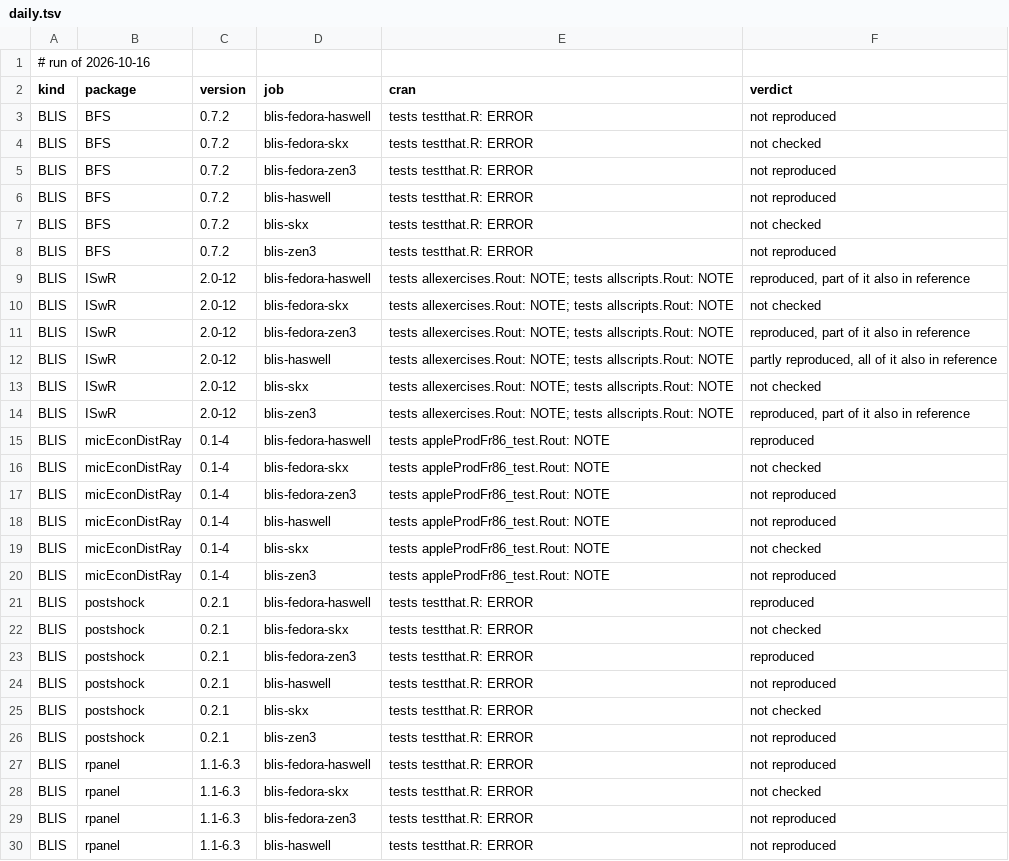
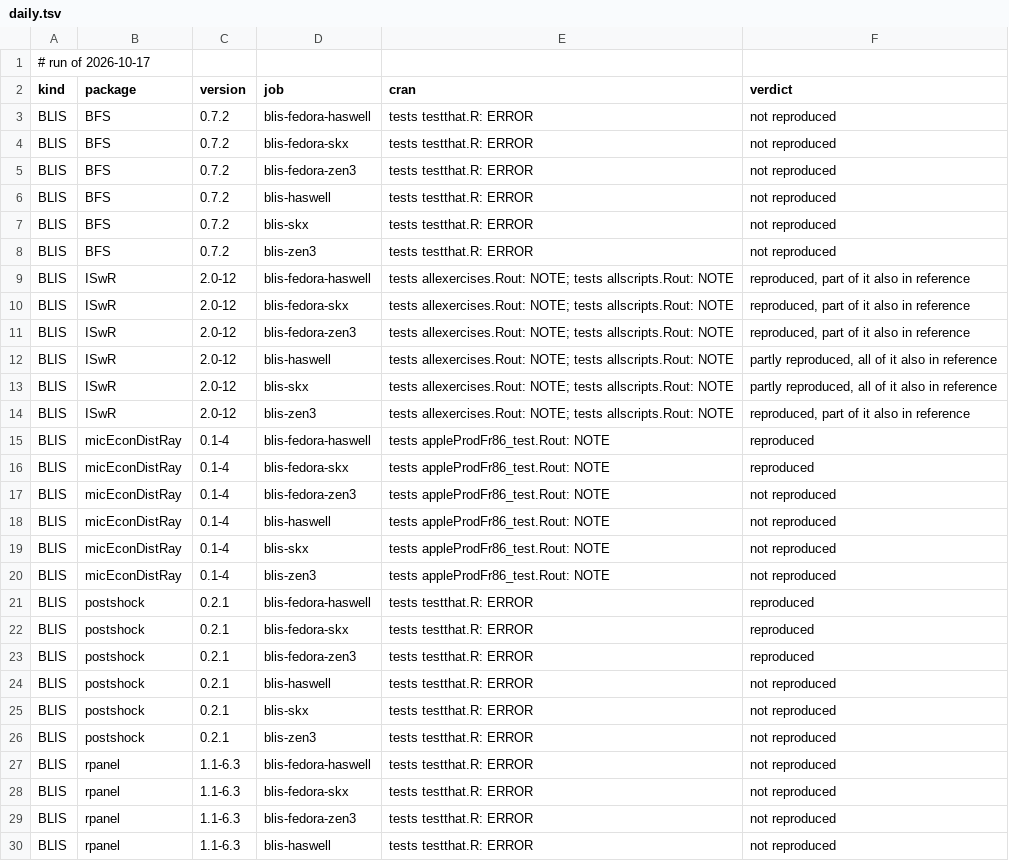
Before and after one commit to coatless/docker-r-check, a TSV file: eval/daily.tsv, drawn as a sheet; only a part is shown; the diff covers the shown part only.

```diff
--- a/eval/daily.tsv
+++ b/eval/daily.tsv
@@ -1,29 +1,29 @@
-# run of 2026-10-16
+# run of 2026-10-17
 kind	package	version	job	cran	verdict
 BLIS	BFS	0.7.2	blis-fedora-haswell	tests testthat.R: ERROR	not reproduced
-BLIS	BFS	0.7.2	blis-fedora-skx	tests testthat.R: ERROR	not checked
+BLIS	BFS	0.7.2	blis-fedora-skx	tests testthat.R: ERROR	not reproduced
 BLIS	BFS	0.7.2	blis-fedora-zen3	tests testthat.R: ERROR	not reproduced
 BLIS	BFS	0.7.2	blis-haswell	tests testthat.R: ERROR	not reproduced
-BLIS	BFS	0.7.2	blis-skx	tests testthat.R: ERROR	not checked
+BLIS	BFS	0.7.2	blis-skx	tests testthat.R: ERROR	not reproduced
 BLIS	BFS	0.7.2	blis-zen3	tests testthat.R: ERROR	not reproduced
 BLIS	ISwR	2.0-12	blis-fedora-haswell	tests allexercises.Rout: NOTE; tests allscripts.Rout: NOTE	reproduced, part of it also in reference
-BLIS	ISwR	2.0-12	blis-fedora-skx	tests allexercises.Rout: NOTE; tests allscripts.Rout: NOTE	not checked
+BLIS	ISwR	2.0-12	blis-fedora-skx	tests allexercises.Rout: NOTE; tests allscripts.Rout: NOTE	reproduced, part of it also in reference
 BLIS	ISwR	2.0-12	blis-fedora-zen3	tests allexercises.Rout: NOTE; tests allscripts.Rout: NOTE	reproduced, part of it also in reference
 BLIS	ISwR	2.0-12	blis-haswell	tests allexercises.Rout: NOTE; tests allscripts.Rout: NOTE	partly reproduced, all of it also in reference
-BLIS	ISwR	2.0-12	blis-skx	tests allexercises.Rout: NOTE; tests allscripts.Rout: NOTE	not checked
+BLIS	ISwR	2.0-12	blis-skx	tests allexercises.Rout: NOTE; tests allscripts.Rout: NOTE	partly reproduced, all of it also in reference
 BLIS	ISwR	2.0-12	blis-zen3	tests allexercises.Rout: NOTE; tests allscripts.Rout: NOTE	reproduced, part of it also in reference
 BLIS	micEconDistRay	0.1-4	blis-fedora-haswell	tests appleProdFr86_test.Rout: NOTE	reproduced
-BLIS	micEconDistRay	0.1-4	blis-fedora-skx	tests appleProdFr86_test.Rout: NOTE	not checked
+BLIS	micEconDistRay	0.1-4	blis-fedora-skx	tests appleProdFr86_test.Rout: NOTE	reproduced
 BLIS	micEconDistRay	0.1-4	blis-fedora-zen3	tests appleProdFr86_test.Rout: NOTE	not reproduced
 BLIS	micEconDistRay	0.1-4	blis-haswell	tests appleProdFr86_test.Rout: NOTE	not reproduced
-BLIS	micEconDistRay	0.1-4	blis-skx	tests appleProdFr86_test.Rout: NOTE	not checked
+BLIS	micEconDistRay	0.1-4	blis-skx	tests appleProdFr86_test.Rout: NOTE	not reproduced
 BLIS	micEconDistRay	0.1-4	blis-zen3	tests appleProdFr86_test.Rout: NOTE	not reproduced
 BLIS	postshock	0.2.1	blis-fedora-haswell	tests testthat.R: ERROR	reproduced
-BLIS	postshock	0.2.1	blis-fedora-skx	tests testthat.R: ERROR	not checked
+BLIS	postshock	0.2.1	blis-fedora-skx	tests testthat.R: ERROR	reproduced
 BLIS	postshock	0.2.1	blis-fedora-zen3	tests testthat.R: ERROR	reproduced
 BLIS	postshock	0.2.1	blis-haswell	tests testthat.R: ERROR	not reproduced
-BLIS	postshock	0.2.1	blis-skx	tests testthat.R: ERROR	not checked
+BLIS	postshock	0.2.1	blis-skx	tests testthat.R: ERROR	not reproduced
 BLIS	postshock	0.2.1	blis-zen3	tests testthat.R: ERROR	not reproduced
 BLIS	rpanel	1.1-6.3	blis-fedora-haswell	tests testthat.R: ERROR	not reproduced
-BLIS	rpanel	1.1-6.3	blis-fedora-skx	tests testthat.R: ERROR	not checked
+BLIS	rpanel	1.1-6.3	blis-fedora-skx	tests testthat.R: ERROR	not reproduced
 BLIS	rpanel	1.1-6.3	blis-fedora-zen3	tests testthat.R: ERROR	not reproduced
```
Also changed, not shown: 5 removed rows and 14 edited cells elsewhere in this file, 1 other file.
